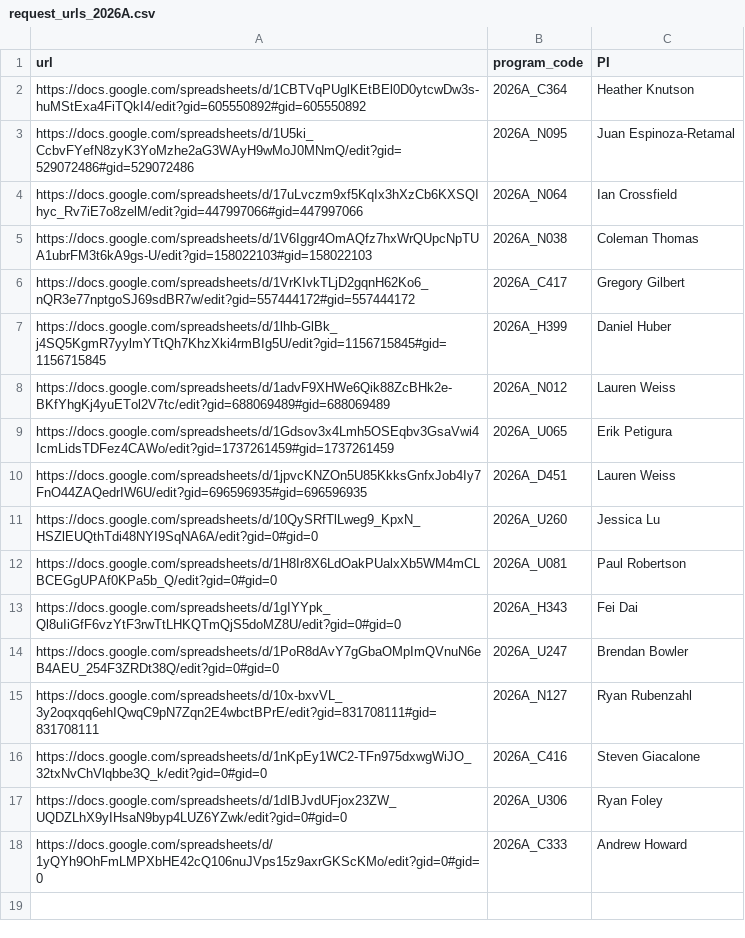
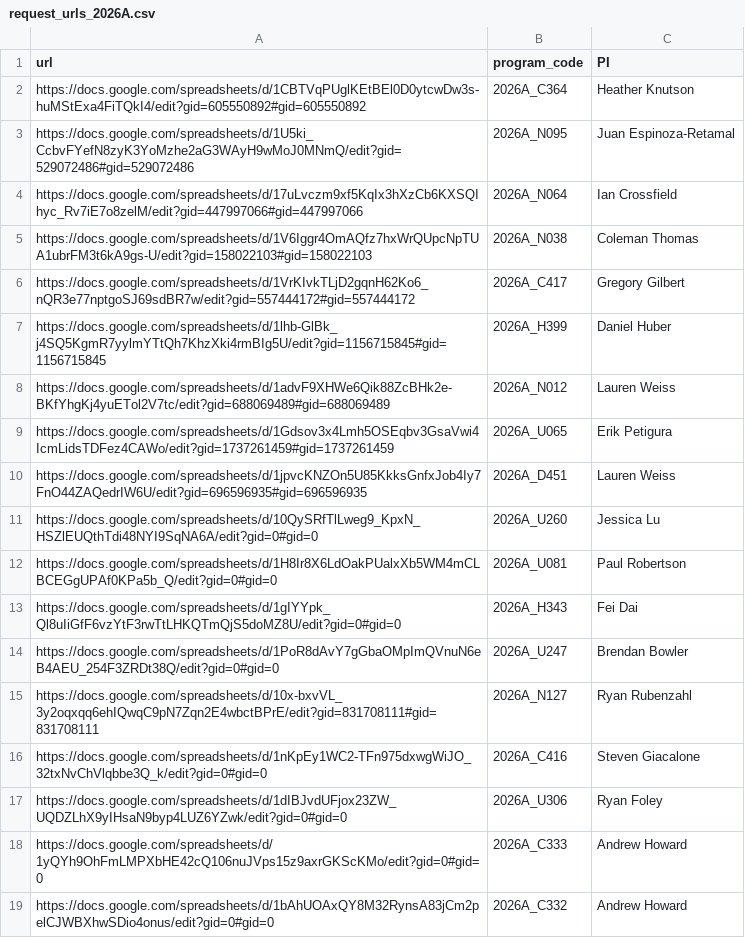
Before and after one commit to jluby127/AstroQ, a CSV file: request_urls_2026A.csv, drawn as a sheet.

```diff
--- a/request_urls_2026A.csv
+++ b/request_urls_2026A.csv
@@ -18 +18,2 @@ https://docs.google.com/spreadsheets/d/1dIBJvdUFjox23ZW_UQDZLhX9yIHsaN9byp4LUZ6Y
 https://docs.google.com/spreadsheets/d/1yQYh9OhFmLMPXbHE42cQ106nuJVps15z9axrGKScKMo/edit?gid=0#gid=0,2026A_C333,Andrew Howard
+https://docs.google.com/spreadsheets/d/1bAhUOAxQY8M32RynsA83jCm2pelCJWBXhwSDio4onus/edit?gid=0#gid=0,2026A_C332,Andrew Howard
```
Also changed, not shown: 1 other file.
